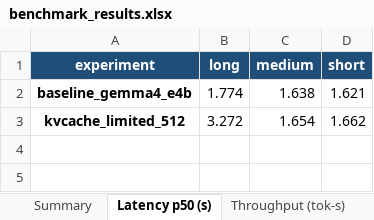
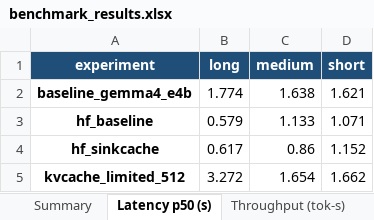
Before and after one commit to SargisVardanian/Efficient-Inference-Playground, an Excel workbook: results/benchmark_results.xlsx, sheet Latency p50 (s), drawn as a sheet; values as stored, in another font and other column widths than the file's, no borders; the diff names each change by its address in the sheet, - before the commit and + after, or states it on an @@ line.

```diff
--- a/results/benchmark_results.xlsx (sheet Latency p50 (s))
+++ b/results/benchmark_results.xlsx (sheet Latency p50 (s))
+row 3: hf_baseline | 0.579 | 1.133 | 1.071
+row 4: hf_sinkcache | 0.617 | 0.86 | 1.152
```
Also changed, not shown: sheet All Runs, sheet Quality (per run), sheet Summary, sheet ROUGE-L vs baseline, sheet Throughput (tok-s), 1 other file.
